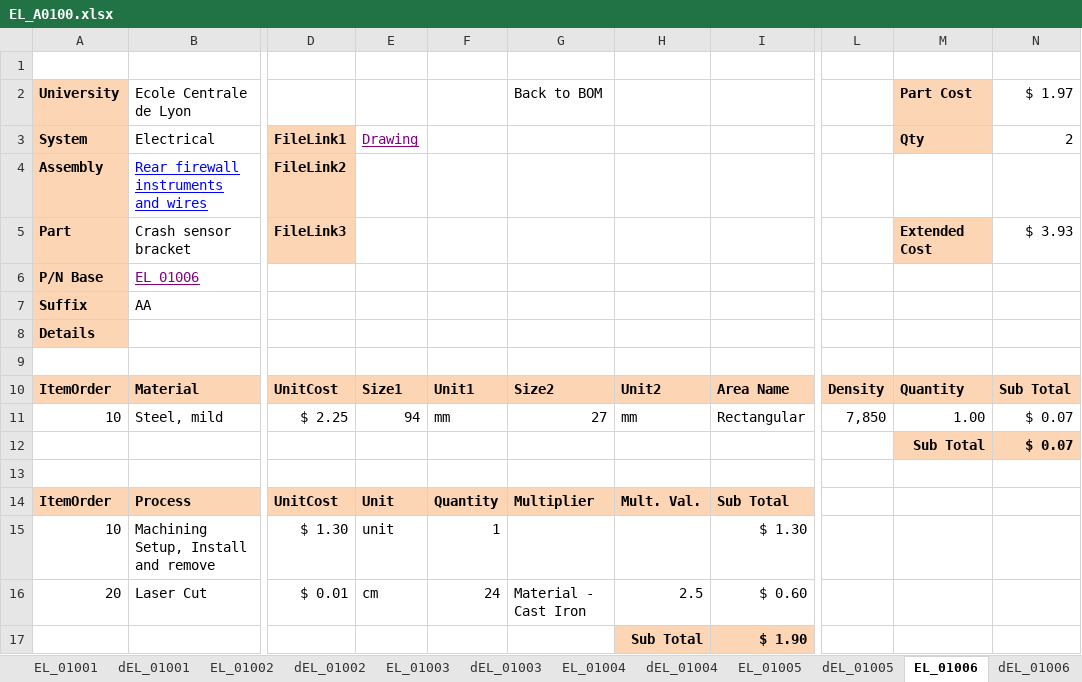
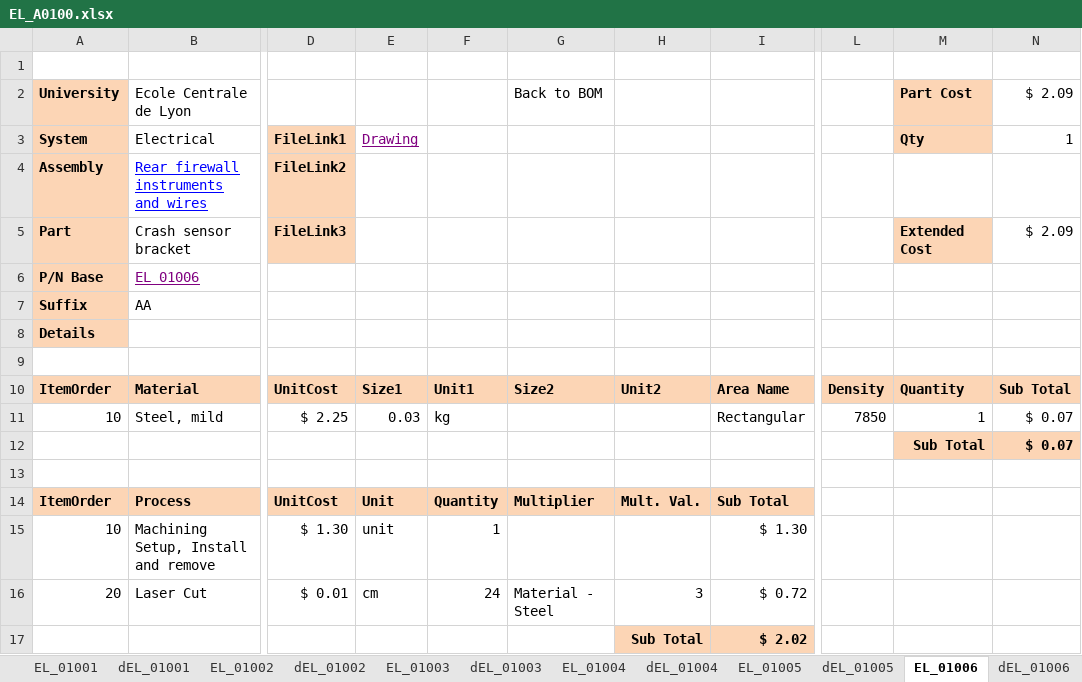
Before and after one commit to epsa-team/Vulcanix-v1.0, an Excel workbook: EL - Electrical/Cost/EL_A0100.xlsx, sheet EL_01006, drawn as a sheet; only a part is shown, gaps mark what is left out; values as stored, in another font and other column widths than the file's, no borders; the diff names each change by its address in the sheet, - before the commit and + after, or states it on an @@ line.

```diff
--- a/EL - Electrical/Cost/EL_A0100.xlsx (sheet EL_01006)
+++ b/EL - Electrical/Cost/EL_A0100.xlsx (sheet EL_01006)
-N2: $ 1.97
+N2: $ 2.09
-N3: 2
+N3: 1
-N5: $ 3.93
+N5: $ 2.09
-E11: 94
+E11: 0.03
-F11: mm
+F11: kg
-G11: 27
+G11: (empty)
-H11: mm
+H11: (empty)
-L11: 7,850
+L11: 7850
-M11: 1.00
+M11: 1
-G16: Material - Cast Iron
+G16: Material - Steel
-H16: 2.5
+H16: 3
-I16: $ 0.60
+I16: $ 0.72
-I17: $ 1.90
+I17: $ 2.02
```
Also changed, not shown: sheet EL_01004, sheet EL_A0100, sheet EL_01005, sheet EL_01003, sheet EL_01001, sheet EL_01002, 1 more sheet, formulas that keep their value, charts or pictures, 1 other file.
